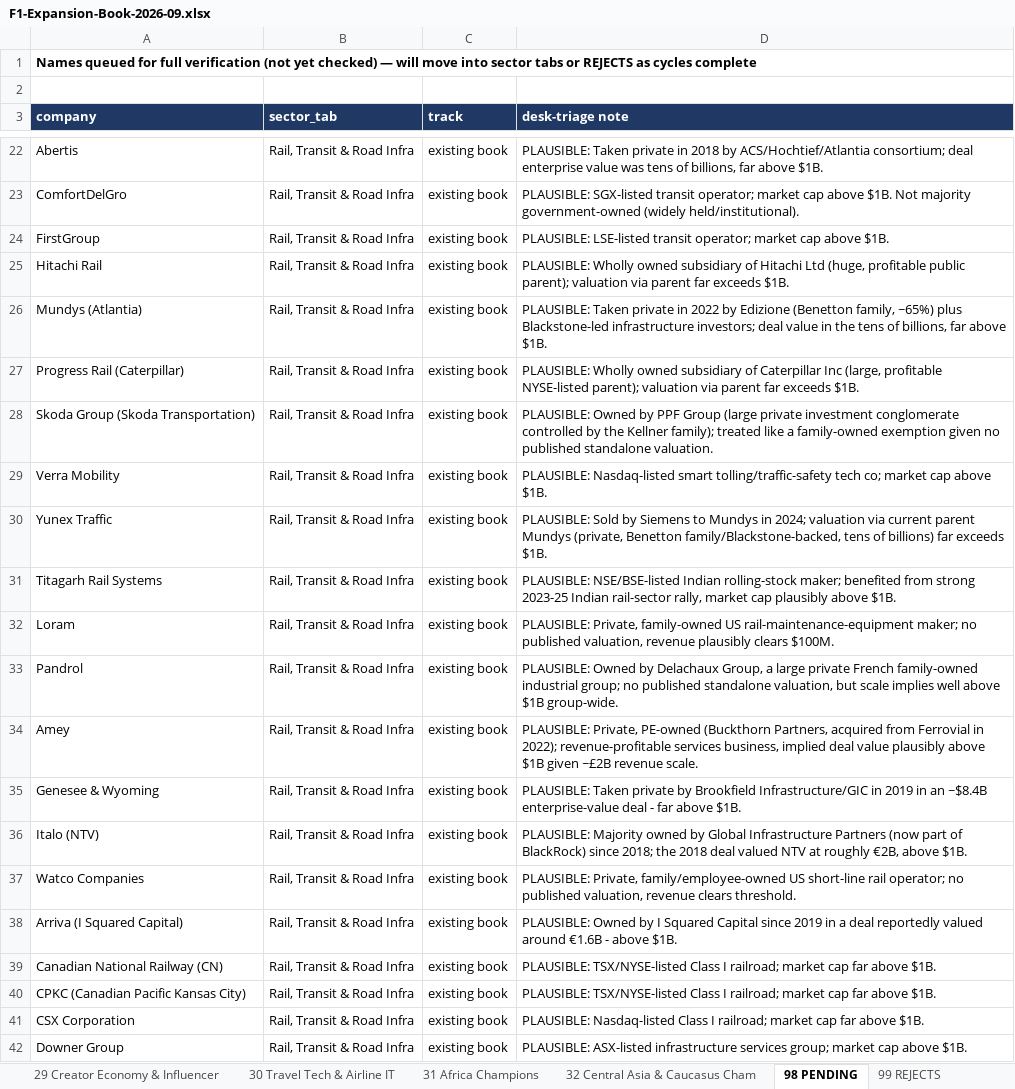
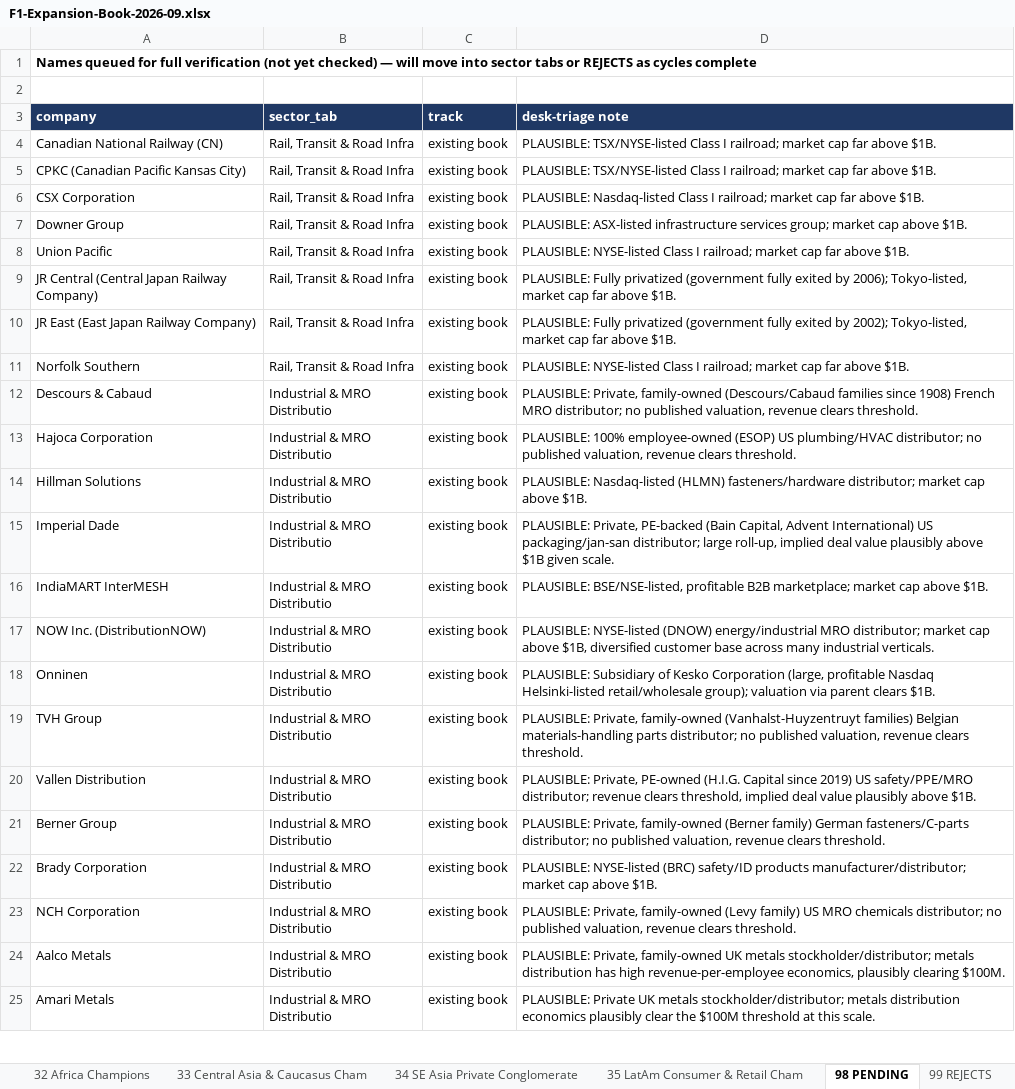
Before and after one commit to rahulgopalan42/rg42, an Excel workbook: reports/F1-Expansion-Book-2026-09.xlsx, sheet 98 PENDING, drawn as a sheet; only a part is shown, gaps mark what is left out; the shorter side is filled out with more unchanged rows; values as stored, in another font and other column widths than the file's, no borders; the diff covers the shown part only; the diff names each change by its address in the sheet, - before the commit and + after, or states it on an @@ line.

```diff
--- a/reports/F1-Expansion-Book-2026-09.xlsx (sheet 98 PENDING)
+++ b/reports/F1-Expansion-Book-2026-09.xlsx (sheet 98 PENDING)
-sheet tab: 32 Central Asia & Caucasus Cham
+sheet tab: 32 Africa Champions
+sheet tab: 33 Central Asia & Caucasus Cham
+sheet tab: 34 SE Asia Private Conglomerate
+sheet tab: 35 LatAm Consumer & Retail Cham
-row 22: Abertis | Rail, Transit & Road Infra | existing book | PLAUSIBLE: Taken private in 2018 by ACS/Hochtief/Atlantia consortium; deal enterprise value was tens of billions, far above $1B.
-row 23: ComfortDelGro | Rail, Transit & Road Infra | existing book | PLAUSIBLE: SGX-listed transit operator; market cap above $1B. Not majority government-owned (widely held/institutional).
-row 24: FirstGroup | Rail, Transit & Road Infra | existing book | PLAUSIBLE: LSE-listed transit operator; market cap above $1B.
-row 25: Hitachi Rail | Rail, Transit & Road Infra | existing book | PLAUSIBLE: Wholly owned subsidiary of Hitachi Ltd (huge, profitable public parent); valuation via parent far exceeds $1B.
-row 26: Mundys (Atlantia) | Rail, Transit & Road Infra | existing book | PLAUSIBLE: Taken private in 2022 by Edizione (Benetton family, ~65%) plus Blackstone-led infrastructure investors; deal value in the tens of billions, far above $1B.
-row 27: Progress Rail (Caterpillar) | Rail, Transit & Road Infra | existing book | PLAUSIBLE: Wholly owned subsidiary of Caterpillar Inc (large, profitable NYSE-listed parent); valuation via parent far exceeds $1B.
-row 28: Skoda Group (Skoda Transportation) | Rail, Transit & Road Infra | existing book | PLAUSIBLE: Owned by PPF Group (large private investment conglomerate controlled by the Kellner family); treated like a family-owned exemption given no published standalone valuation.
-row 29: Verra Mobility | Rail, Transit & Road Infra | existing book | PLAUSIBLE: Nasdaq-listed smart tolling/traffic-safety tech co; market cap above $1B.
-row 30: Yunex Traffic | Rail, Transit & Road Infra | existing book | PLAUSIBLE: Sold by Siemens to Mundys in 2024; valuation via current parent Mundys (private, Benetton family/Blackstone-backed, tens of billions) far exceeds $1B.
-row 31: Titagarh Rail Systems | Rail, Transit & Road Infra | existing book | PLAUSIBLE: NSE/BSE-listed Indian rolling-stock maker; benefited from strong 2023-25 Indian rail-sector rally, market cap plausibly above $1B.
-row 32: Loram | Rail, Transit & Road Infra | existing book | PLAUSIBLE: Private, family-owned US rail-maintenance-equipment maker; no published valuation, revenue plausibly clears $100M.
-row 33: Pandrol | Rail, Transit & Road Infra | existing book | PLAUSIBLE: Owned by Delachaux Group, a large private French family-owned industrial group; no published standalone valuation, but scale implies well above $1B group-wide.
-row 34: Amey | Rail, Transit & Road Infra | existing book | PLAUSIBLE: Private, PE-owned (Buckthorn Partners, acquired from Ferrovial in 2022); revenue-profitable services business, implied deal value plausibly above $1B given ~£2B revenue scale.
-row 35: Genesee & Wyoming | Rail, Transit & Road Infra | existing book | PLAUSIBLE: Taken private by Brookfield Infrastructure/GIC in 2019 in an ~$8.4B enterprise-value deal - far above $1B.
-row 36: Italo (NTV) | Rail, Transit & Road Infra | existing book | PLAUSIBLE: Majority owned by Global Infrastructure Partners (now part of BlackRock) since 2018; the 2018 deal valued NTV at roughly €2B, above $1B.
-row 37: Watco Companies | Rail, Transit & Road Infra | existing book | PLAUSIBLE: Private, family/employee-owned US short-line rail operator; no published valuation, revenue clears threshold.
-row 38: Arriva (I Squared Capital) | Rail, Transit & Road Infra | existing book | PLAUSIBLE: Owned by I Squared Capital since 2019 in a deal reportedly valued around €1.6B - above $1B.
```
Also changed, not shown: 48 removed rows elsewhere in this sheet, sheet 19 Wealth Mgmt & Private Bankin, sheet 18 Ticketing, Live Events & Exp, sheet 12 Rail, Transit & Road Infra, sheet 20 Insurance Brokers & Reinsura, sheet 32 Africa Champions, sheet 31 Travel Tech & Airline IT, 28 more sheets, other sheet tabs.
